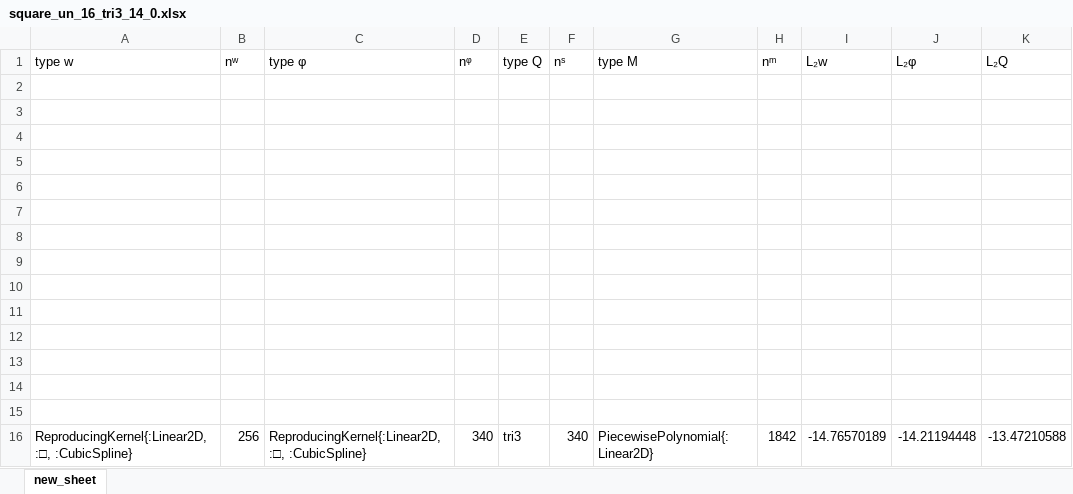
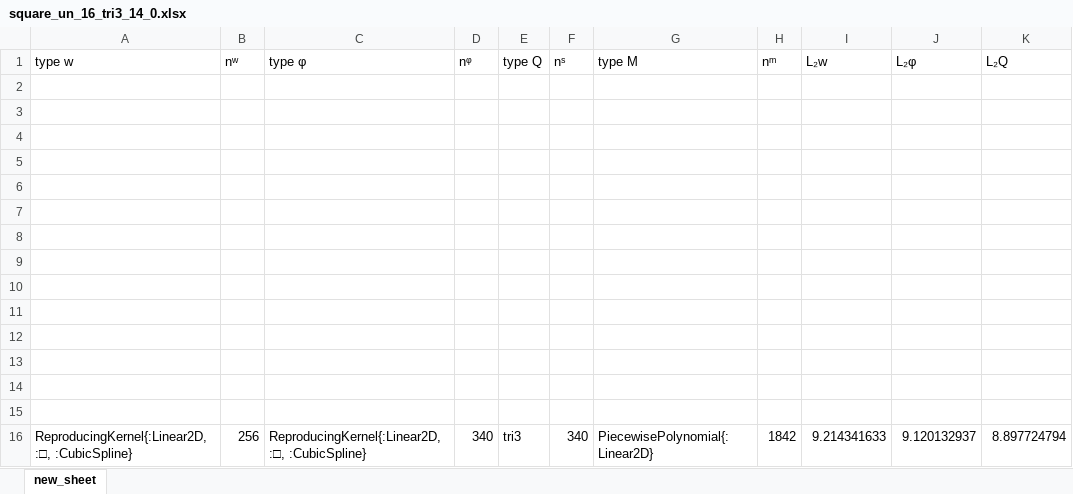
Before and after one commit to jmwjc/mindlin_plate, an Excel workbook: xls/square_un_16_tri3_14_0.xlsx, sheet new_sheet, drawn as a sheet; values as stored, in another font and other column widths than the file's, no borders; the diff names each change by its address in the sheet, - before the commit and + after, or states it on an @@ line.

```diff
--- a/xls/square_un_16_tri3_14_0.xlsx (sheet new_sheet)
+++ b/xls/square_un_16_tri3_14_0.xlsx (sheet new_sheet)
-I16 (L₂w): -14.76570189
+I16 (L₂w): 9.214341633
-J16 (L₂φ): -14.21194448
+J16 (L₂φ): 9.120132937
-K16 (L₂Q): -13.47210588
+K16 (L₂Q): 8.897724794
```
Also changed, not shown: 1 other file.
